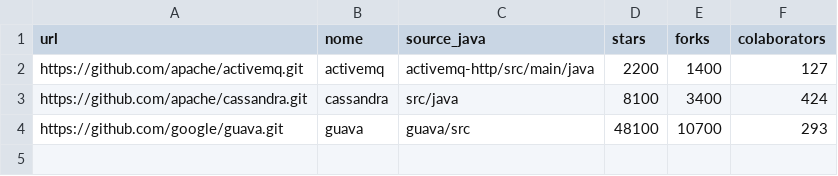
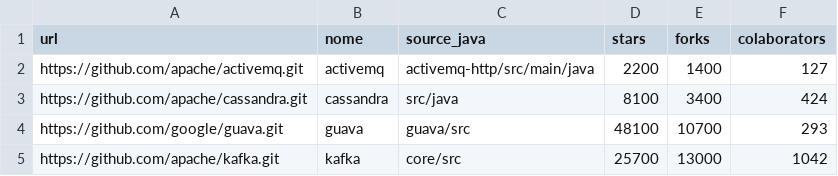
Before and after one commit to armandossrecife/teste, a CSV file: my_repositories_tese.csv, drawn as a sheet.

Commit message:
Update my_repositories_tese.csv

```diff
--- a/my_repositories_tese.csv
+++ b/my_repositories_tese.csv
@@ -4 +4,2 @@ https://github.com/apache/cassandra.git,cassandra,src/java,8100,3400,424
 https://github.com/google/guava.git,guava,guava/src,48100,10700,293
+https://github.com/apache/kafka.git,kafka,core/src,25700,13000,1042
```
